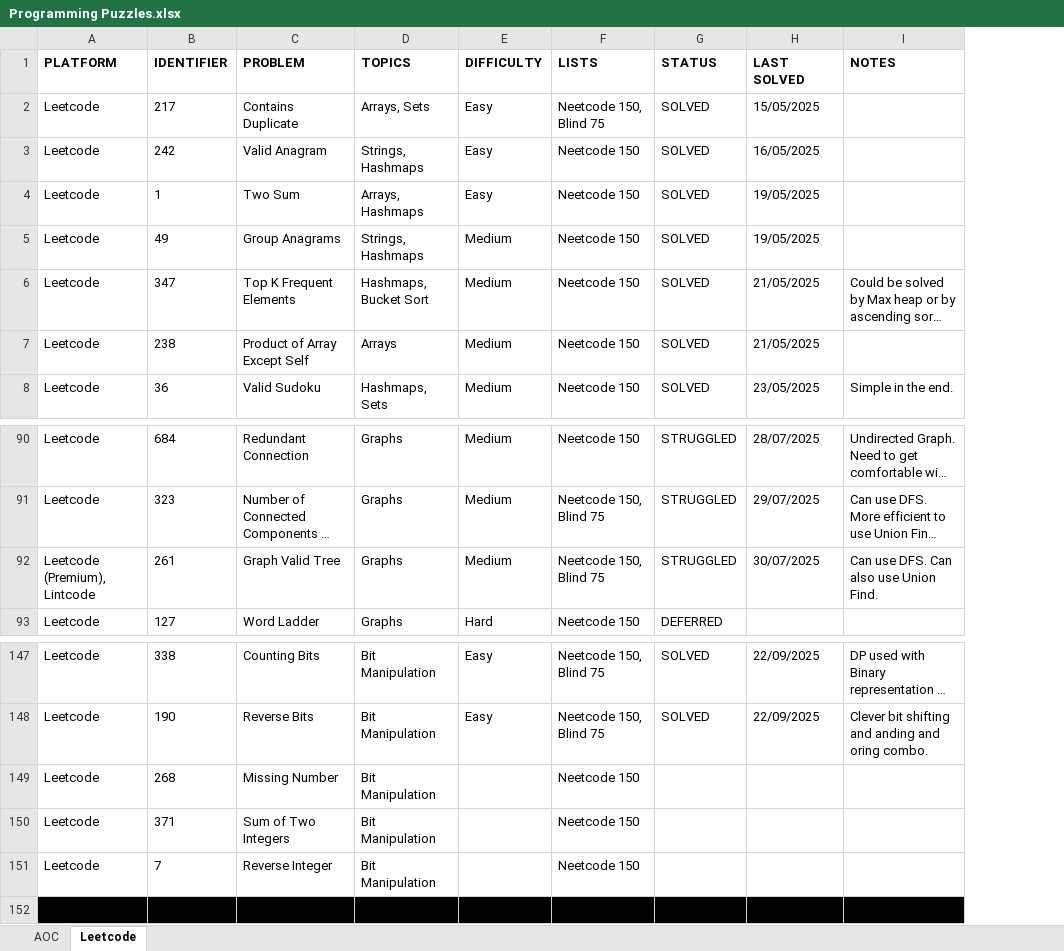
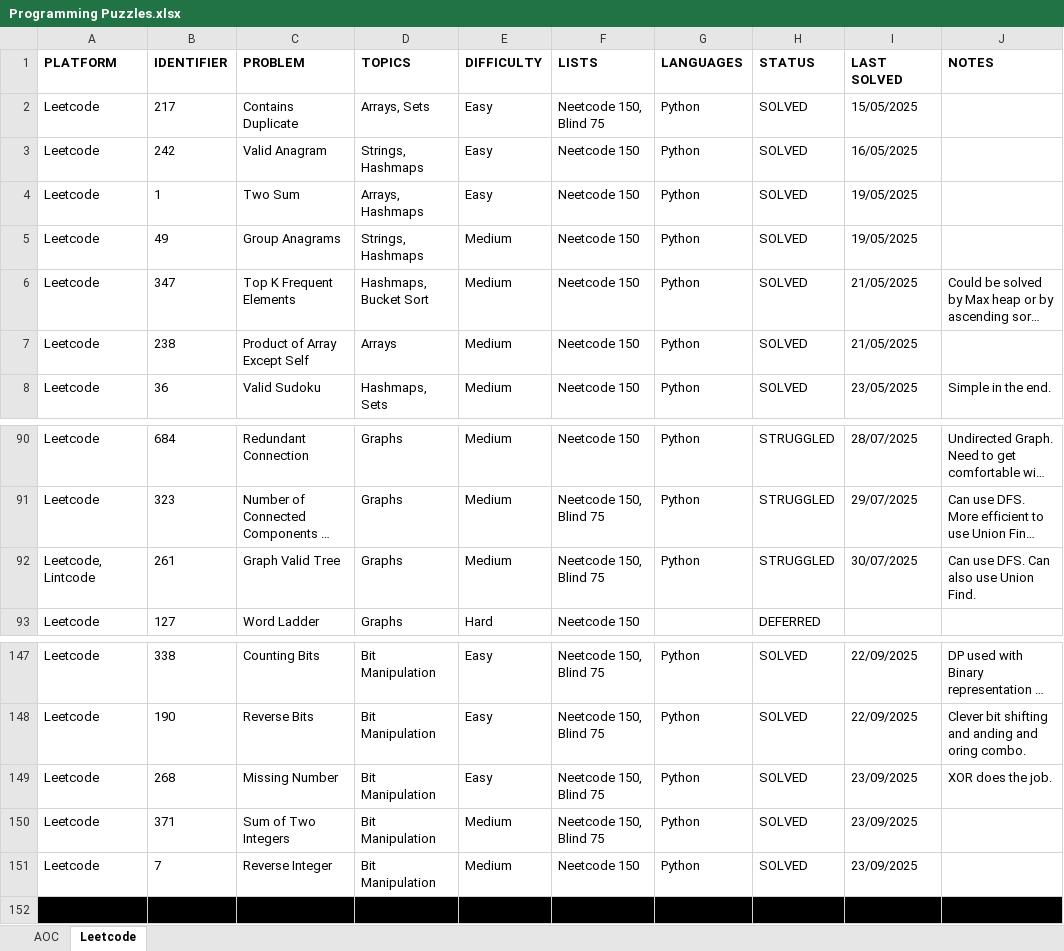
Before and after one commit to rtharris619/ProjectDSA, an Excel workbook: docs/Programming Puzzles.xlsx, sheet Leetcode, drawn as a sheet; only a part is shown, gaps mark what is left out; long unchanged cells end in …; values as stored, in another font and other column widths than the file's, no borders; addresses are those after the commit; the diff names each change by its address in the sheet, - before the commit and + after, or states it on an @@ line.

```diff
--- a/docs/Programming Puzzles.xlsx (sheet Leetcode)
+++ b/docs/Programming Puzzles.xlsx (sheet Leetcode)
+column G (LANGUAGES), rows 2-8: all Python; rows 90-92: all Python; rows 147-151: all Python
-A92 (PLATFORM): Leetcode (Premium), Lintcode
+A92 (PLATFORM): Leetcode, Lintcode
-E149 (DIFFICULTY): (empty)
+E149 (DIFFICULTY): Easy
-F149:F150 (LISTS): Neetcode 150
+F149:F150 (LISTS): Neetcode 150, Blind 75
-H149:H151 (STATUS): (empty)
+H149:H151 (STATUS): SOLVED
-I149:I151 (LAST SOLVED): (empty)
+I149:I151 (LAST SOLVED): 23/09/2025
-J149 (NOTES): (empty)
+J149 (NOTES): XOR does the job.
-E150:E151 (DIFFICULTY): (empty)
+E150:E151 (DIFFICULTY): Medium
```
Also changed, not shown: 4 other files.
